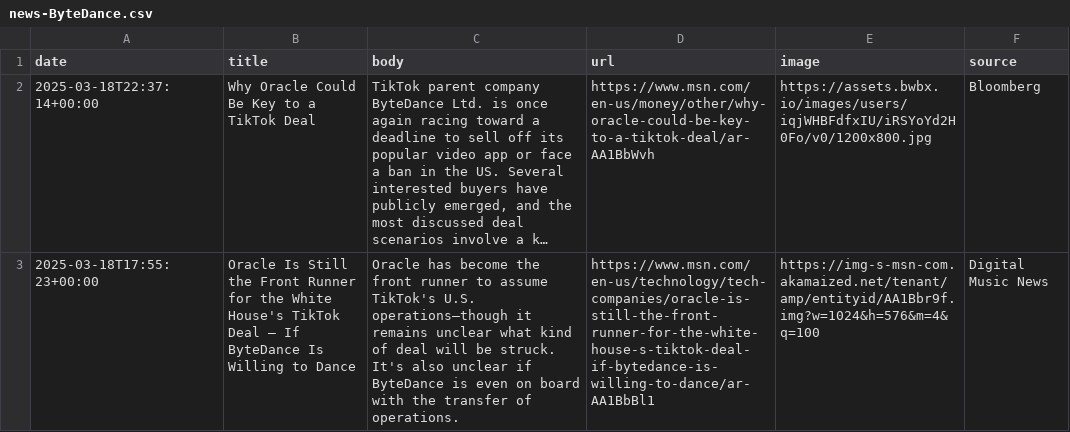
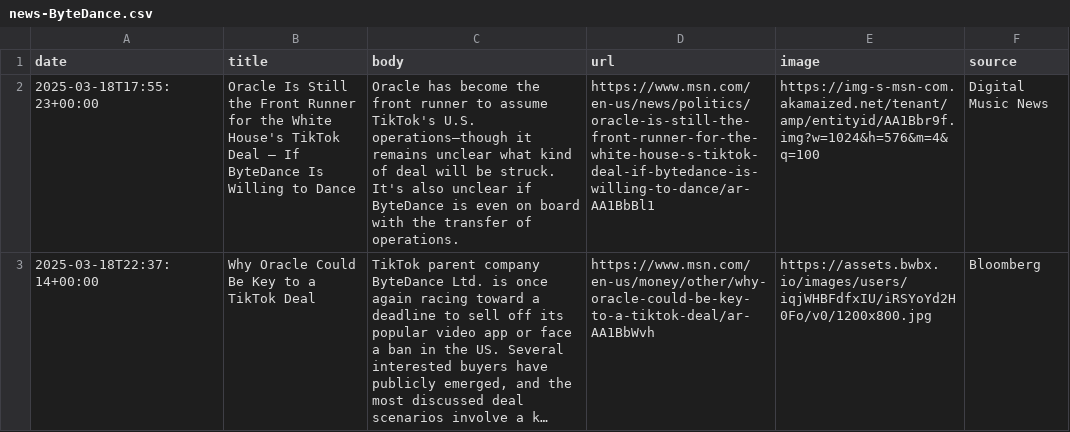
Before and after one commit to lloydchang/zzz-company-news, a CSV file: news-ByteDance.csv, drawn as a sheet; long unchanged cells end in …; removed rows and columns are numbered as before the commit, all else as after; the diff names each change by its address in the sheet, - before the commit and + after, or states it on an @@ line.

```diff
--- a/news-ByteDance.csv
+++ b/news-ByteDance.csv
+row 2: 2025-03-18T17:55:23+00:00 | Oracle Is Still the Front Runner for the White House's TikTok Deal — If ByteDance Is Willing to Dance | Oracle has become the front runner to assume TikTok's U.S. operations—though it remains unclear what kind of deal will be struck. It's also unclear if ByteDance is even on board with the transfer of operations. | https://www.msn.com/en-us/news/politics/oracle-is-still-the-front-runner-for-the-white-house-s-tiktok-deal-if-bytedance-is-willing-to-dance/ar-AA1BbBl1 | https://img-s-msn-com.akamaized.net/tenant/amp/entityid/AA1Bbr9f.img?w=1024&h=576&m=4&q=100 | Digital Music News
-row 3: 2025-03-18T17:55:23+00:00 | Oracle Is Still the Front Runner for the White House's TikTok Deal — If ByteDance Is Willing to Dance | Oracle has become the front runner to assume TikTok's U.S. operations—though it remains unclear what kind of deal will be struck. It's also unclear if ByteDance is even on board with the transfer of operations. | https://www.msn.com/en-us/technology/tech-companies/oracle-is-still-the-front-runner-for-the-white-house-s-tiktok-deal-if-bytedance-is-willing-to-dance/ar-AA1BbBl1 | https://img-s-msn-com.akamaized.net/tenant/amp/entityid/AA1Bbr9f.img?w=1024&h=576&m=4&q=100 | Digital Music News
```
Also changed, not shown: aggregated-news.csv, news-SHEIN.csv, 5 other files.
